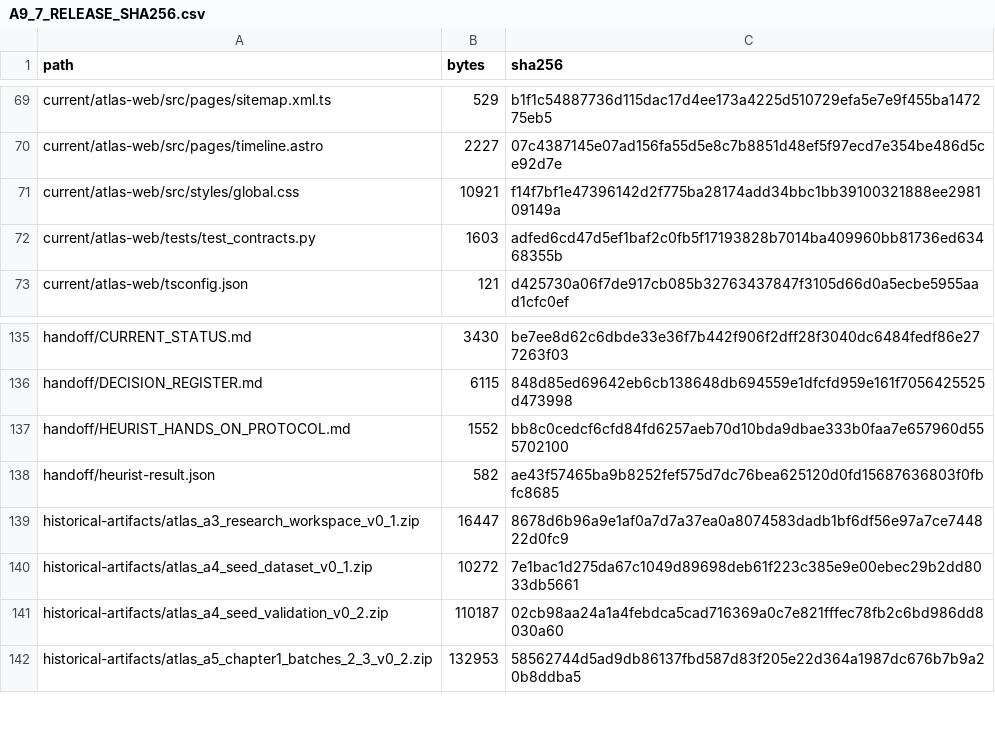
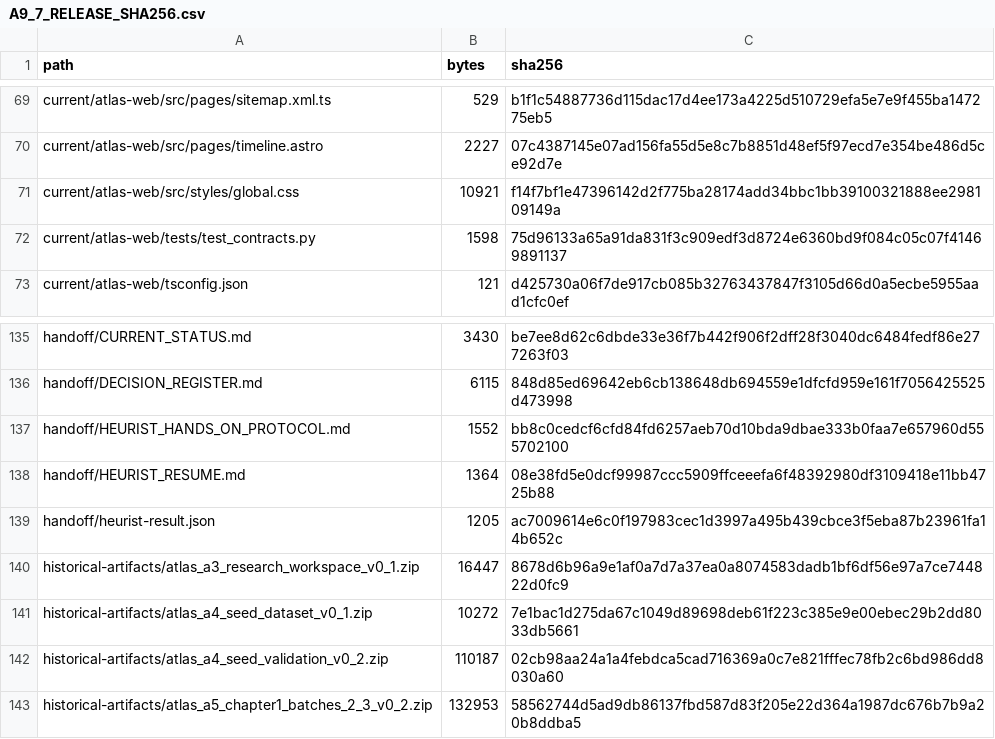
Before and after one commit to flpgiacomini/atlas, a CSV file: manifests/A9_7_RELEASE_SHA256.csv, drawn as a sheet; only a part is shown, gaps mark what is left out.

Commit message:
docs: checkpoint live Heurist hands-on

```diff
--- a/manifests/A9_7_RELEASE_SHA256.csv
+++ b/manifests/A9_7_RELEASE_SHA256.csv
@@ -71,3 +71,3 @@ current/atlas-web/src/pages/timeline.astro,2227,07c4387145e07ad156fa55d5e8c7b885
 current/atlas-web/src/styles/global.css,10921,f14f7bf1e47396142d2f775ba28174add34bbc1bb39100321888ee298109149a
-current/atlas-web/tests/test_contracts.py,1603,adfed6cd47d5ef1baf2c0fb5f17193828b7014ba409960bb81736ed63468355b
+current/atlas-web/tests/test_contracts.py,1598,75d96133a65a91da831f3c909edf3d8724e6360bd9f084c05c07f41469891137
 current/atlas-web/tsconfig.json,121,d425730a06f7de917cb085b32763437847f3105d66d0a5ecbe5955aad1cfc0ef
@@ -137,3 +137,4 @@ handoff/DECISION_REGISTER.md,6115,848d85ed69642eb6cb138648db694559e1dfcfd959e161
 handoff/HEURIST_HANDS_ON_PROTOCOL.md,1552,bb8c0cedcf6cfd84fd6257aeb70d10bda9dbae333b0faa7e657960d555702100
-handoff/heurist-result.json,582,ae43f57465ba9b8252fef575d7dc76bea625120d0fd15687636803f0fbfc8685
+handoff/HEURIST_RESUME.md,1364,08e38fd5e0dcf99987ccc5909ffceeefa6f48392980df3109418e11bb4725b88
+handoff/heurist-result.json,1205,ac7009614e6c0f197983cec1d3997a495b439cbce3f5eba87b23961fa14b652c
 historical-artifacts/atlas_a3_research_workspace_v0_1.zip,16447,8678d6b96a9e1af0a7d7a37ea0a8074583dadb1bf6df56e97a7ce744822d0fc9
```
Also changed, not shown: 3 other files.
